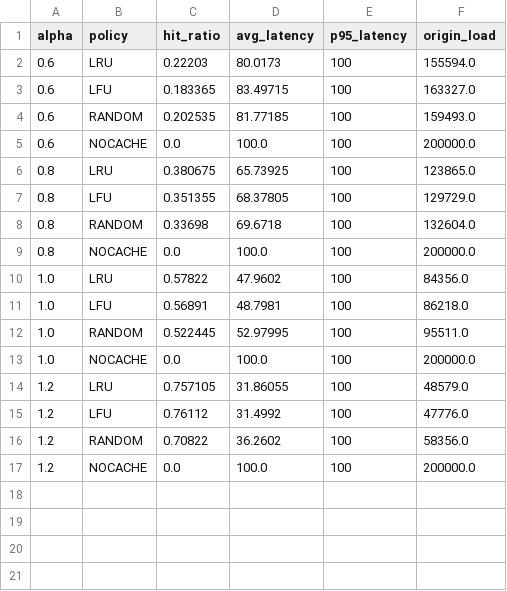
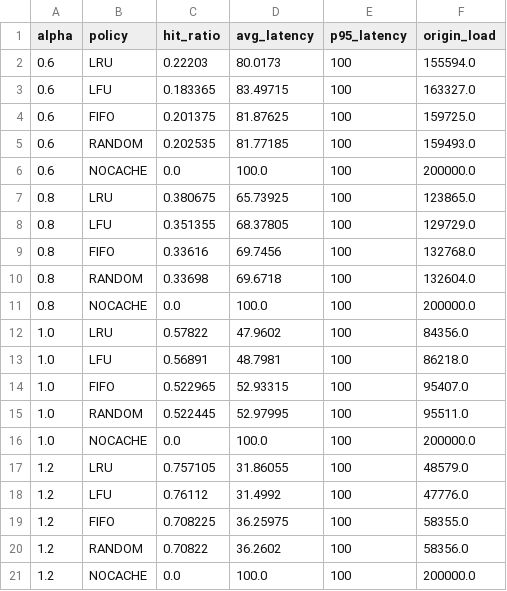
Before and after one commit to ibrikk/sdn-caching, a CSV file: results/zipf_results.csv, drawn as a sheet.

Commit message:
add fifo policy

```diff
--- a/results/zipf_results.csv
+++ b/results/zipf_results.csv
@@ -3,2 +3,3 @@ alpha,policy,hit_ratio,avg_latency,p95_latency,origin_load
 0.6,LFU,0.183365,83.49715,100,163327.0
+0.6,FIFO,0.201375,81.87625,100,159725.0
 0.6,RANDOM,0.202535,81.77185,100,159493.0
@@ -7,2 +8,3 @@ alpha,policy,hit_ratio,avg_latency,p95_latency,origin_load
 0.8,LFU,0.351355,68.37805,100,129729.0
+0.8,FIFO,0.33616,69.7456,100,132768.0
 0.8,RANDOM,0.33698,69.6718,100,132604.0
@@ -11,2 +13,3 @@ alpha,policy,hit_ratio,avg_latency,p95_latency,origin_load
 1.0,LFU,0.56891,48.7981,100,86218.0
+1.0,FIFO,0.522965,52.93315,100,95407.0
 1.0,RANDOM,0.522445,52.97995,100,95511.0
@@ -15,2 +18,3 @@ alpha,policy,hit_ratio,avg_latency,p95_latency,origin_load
 1.2,LFU,0.76112,31.4992,100,47776.0
+1.2,FIFO,0.708225,36.25975,100,58355.0
 1.2,RANDOM,0.70822,36.2602,100,58356.0
```
Also changed, not shown: results/cache_size_results.csv, results/edge_count_results.csv, 5 other files.
